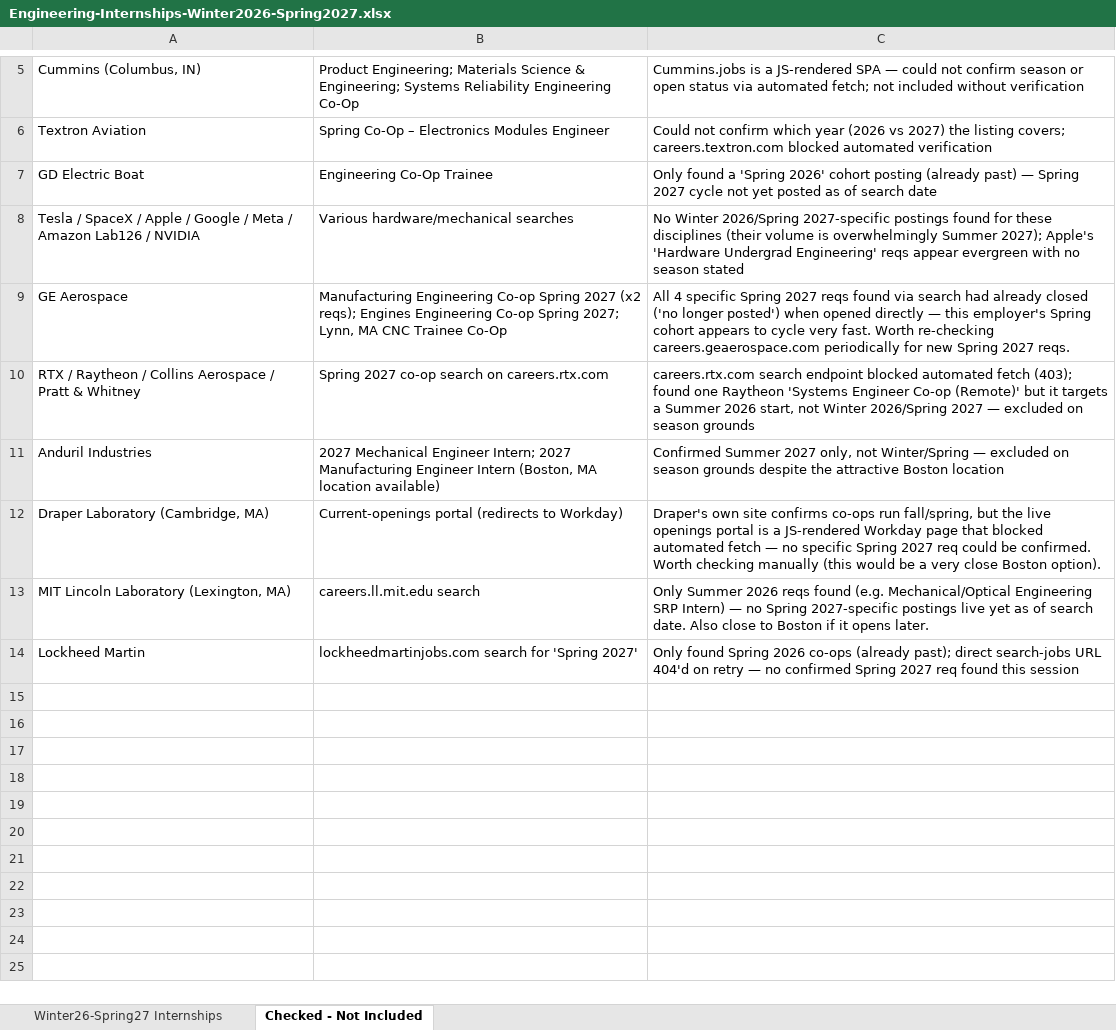
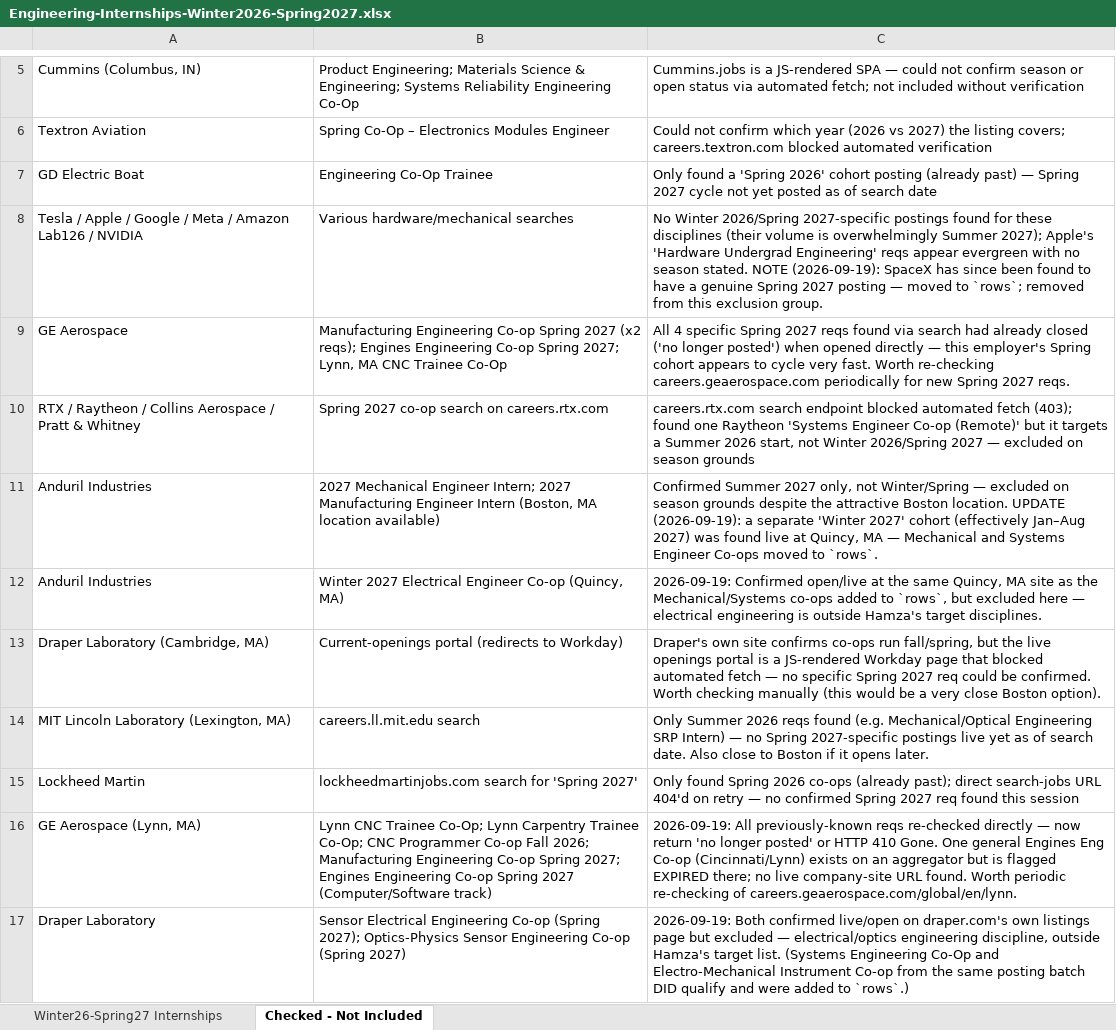
Before and after one commit to Svvipee/internship-tracker-2026, an Excel workbook: Engineering-Internships-Winter2026-Spring2027.xlsx, sheet Checked - Not Included, drawn as a sheet; only a part is shown, gaps mark what is left out; values as stored, in another font and other column widths than the file's, no borders; the diff covers the shown part only; the diff names each change by its address in the sheet, - before the commit and + after, or states it on an @@ line.

```diff
--- a/Engineering-Internships-Winter2026-Spring2027.xlsx (sheet Checked - Not Included)
+++ b/Engineering-Internships-Winter2026-Spring2027.xlsx (sheet Checked - Not Included)
-A8: Tesla / SpaceX / Apple /…
+A8: Tesla / Apple /…
-C8: …no season stated
+C8: …no season stated. NOTE (2026-09-19): SpaceX has since been found to have a genuine Spring 2027 posting — moved to `rows`; removed from this exclusion group.
-C11: …attractive Boston location
+C11: …attractive Boston location. UPDATE (2026-09-19): a separate 'Winter 2027' cohort (effectively Jan–Aug 2027) was found live at Quincy, MA — Mechanical and Systems Engineer Co-ops moved to `rows`.
+row 12: Anduril Industries | Winter 2027 Electrical Engineer Co-op (Quincy, MA) | 2026-09-19: Confirmed open/live at the same Quincy, MA site as the Mechanical/Systems co-ops added to `rows`, but excluded here — electrical engineering is outside Hamza's target disciplines.
+row 16: GE Aerospace (Lynn, MA) | Lynn CNC Trainee Co-Op; Lynn Carpentry Trainee Co-Op; CNC Programmer Co-op Fall 2026; Manufacturing Engineering Co-op Spring 2027; Engines Engineering Co-op Spring 2027 (Computer/Software track) | 2026-09-19: All previously-known reqs re-checked directly — now return 'no longer posted' or HTTP 410 Gone. One general Engines Eng Co-op (Cincinnati/Lynn) exists on an aggregator but is flagged EXPIRED there; no live company-site URL found. Worth periodic re-checking of careers.geaerospace.com/global/en/lynn.
+row 17: Draper Laboratory | Sensor Electrical Engineering Co-op (Spring 2027); Optics-Physics Sensor Engineering Co-op (Spring 2027) | 2026-09-19: Both confirmed live/open on draper.com's own listings page but excluded — electrical/optics engineering discipline, outside Hamza's target list. (Systems Engineering Co-Op and Electro-Mechanical Instrument Co-op from the same posting batch DID qualify and were added to `rows`.)
```
Also changed, not shown: 20 added rows elsewhere in this sheet, sheet Winter26-Spring27 Internships, 12 other files.
